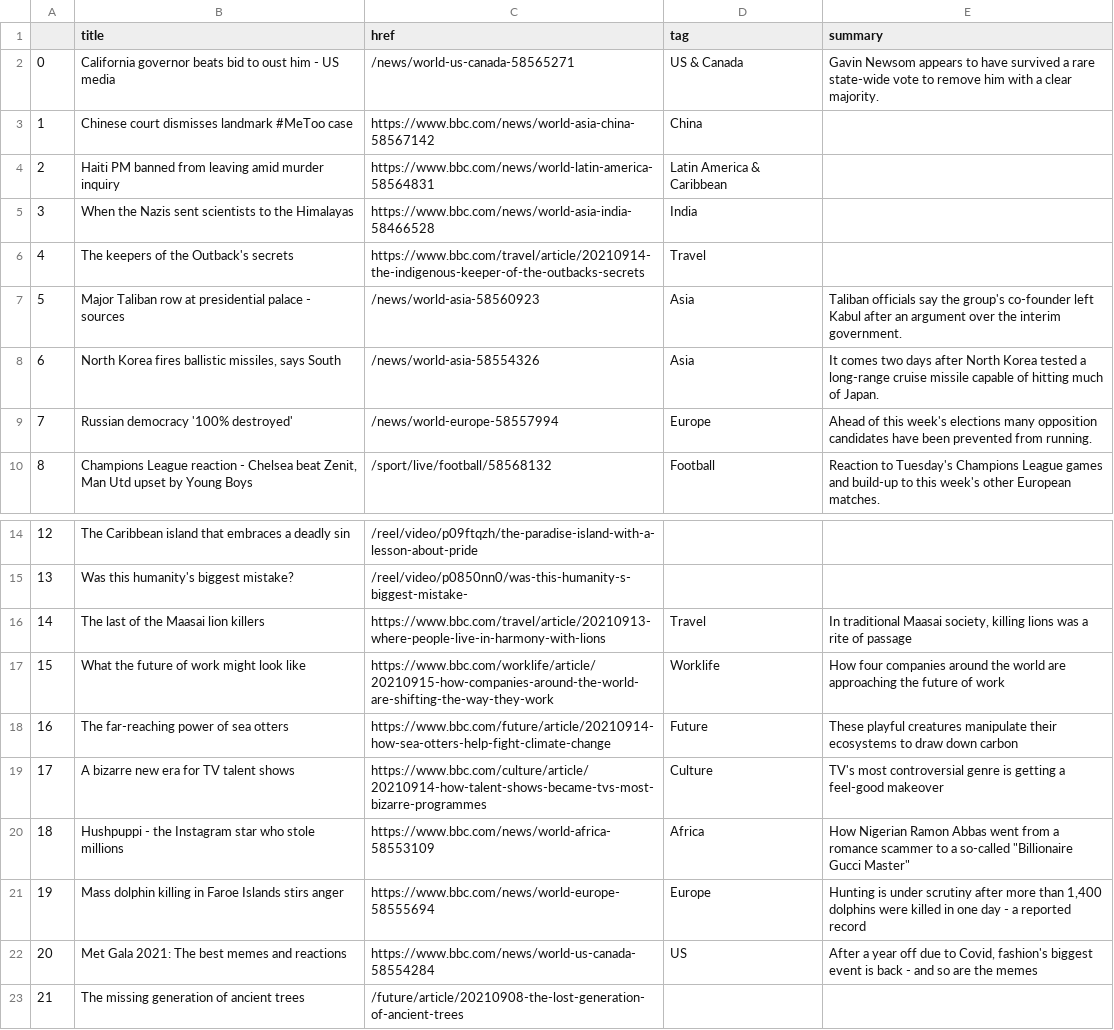
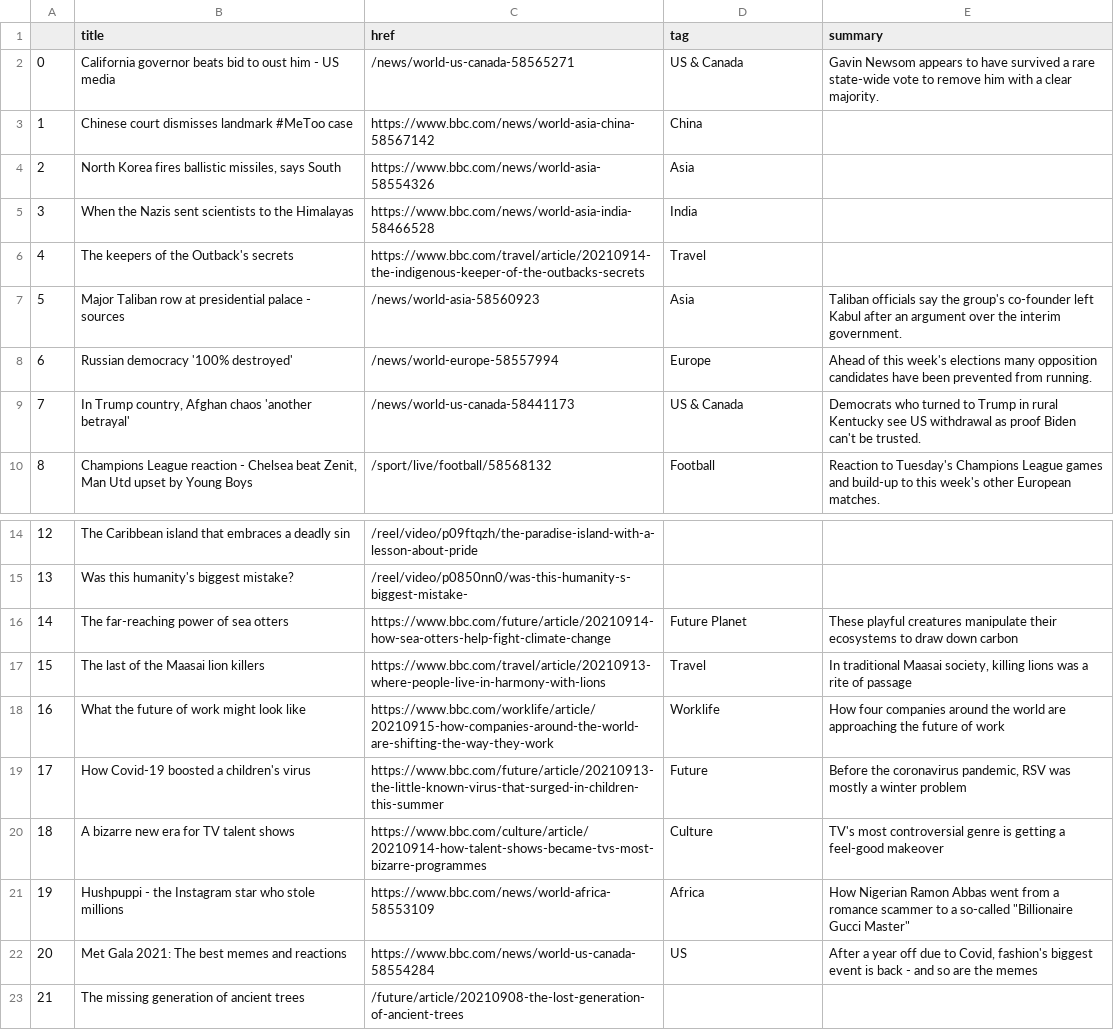
Before and after one commit to alyssafrndz/automatic-scraper, a CSV file: bbc-headlines.csv, drawn as a sheet; only a part is shown, gaps mark what is left out; removed rows and columns are numbered as before the commit, all else as after; the diff names each change by its address in the sheet, - before the commit and + after, or states it on an @@ line.

```diff
--- a/bbc-headlines.csv
+++ b/bbc-headlines.csv
-row 4: 2 | Haiti PM banned from leaving amid murder inquiry | https://www.bbc.com/news/world-latin-america-58564831 | Latin America & Caribbean
+row 4: 2 | North Korea fires ballistic missiles, says South | https://www.bbc.com/news/world-asia-58554326 | Asia
-row 8: 6 | North Korea fires ballistic missiles, says South | /news/world-asia-58554326 | Asia | It comes two days after North Korea tested a long-range cruise missile capable of hitting much of Japan.
@@ column A renumbered between rows 8 and 21 @@
+row 9: 7 | In Trump country, Afghan chaos 'another betrayal' | /news/world-us-canada-58441173 | US & Canada | Democrats who turned to Trump in rural Kentucky see US withdrawal as proof Biden can't be trusted.
+row 16: 14 | The far-reaching power of sea otters | https://www.bbc.com/future/article/20210914-how-sea-otters-help-fight-climate-change | Future Planet | These playful creatures manipulate their ecosystems to draw down carbon
-B19 (title): The far-reaching power of sea otters
+B19 (title): How Covid-19 boosted a children's virus
-C19 (href): https://www.bbc.com/future/article/20210914-how-sea-otters-help-fight-climate-change
+C19 (href): https://www.bbc.com/future/article/20210913-the-little-known-virus-that-surged-in-children-this-summer
-E19 (summary): These playful creatures manipulate their ecosystems to draw down carbon
+E19 (summary): Before the coronavirus pandemic, RSV was mostly a winter problem
-row 21: 19 | Mass dolphin killing in Faroe Islands stirs anger | https://www.bbc.com/news/world-europe-58555694 | Europe | Hunting is under scrutiny after more than 1,400 dolphins were killed in one day - a reported record
```
